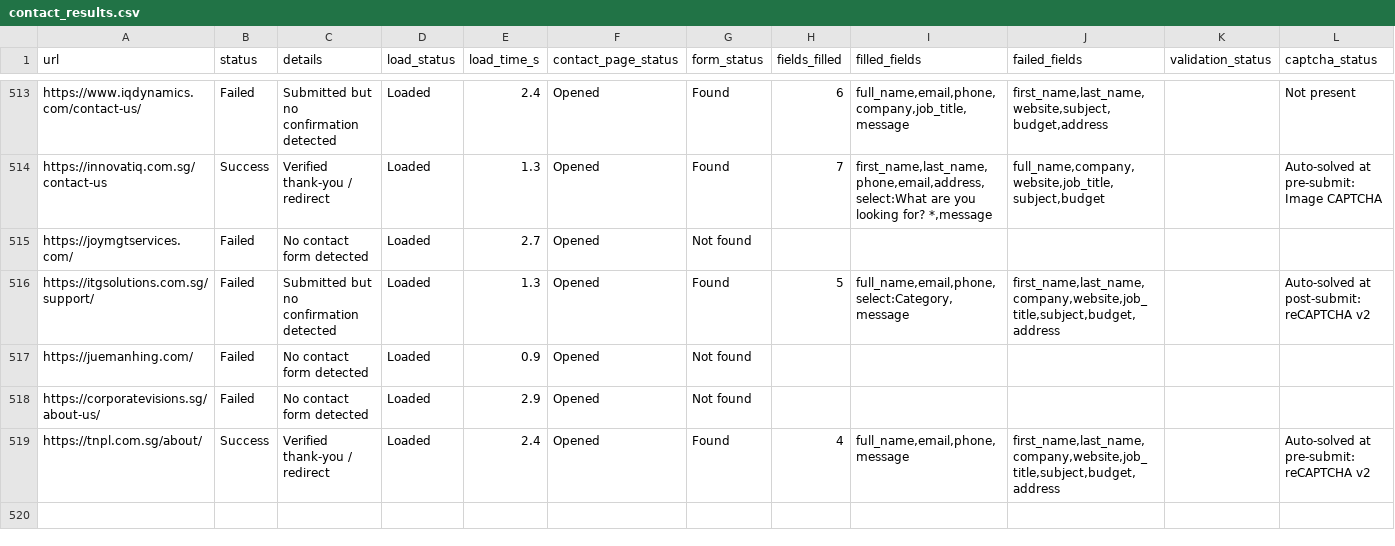
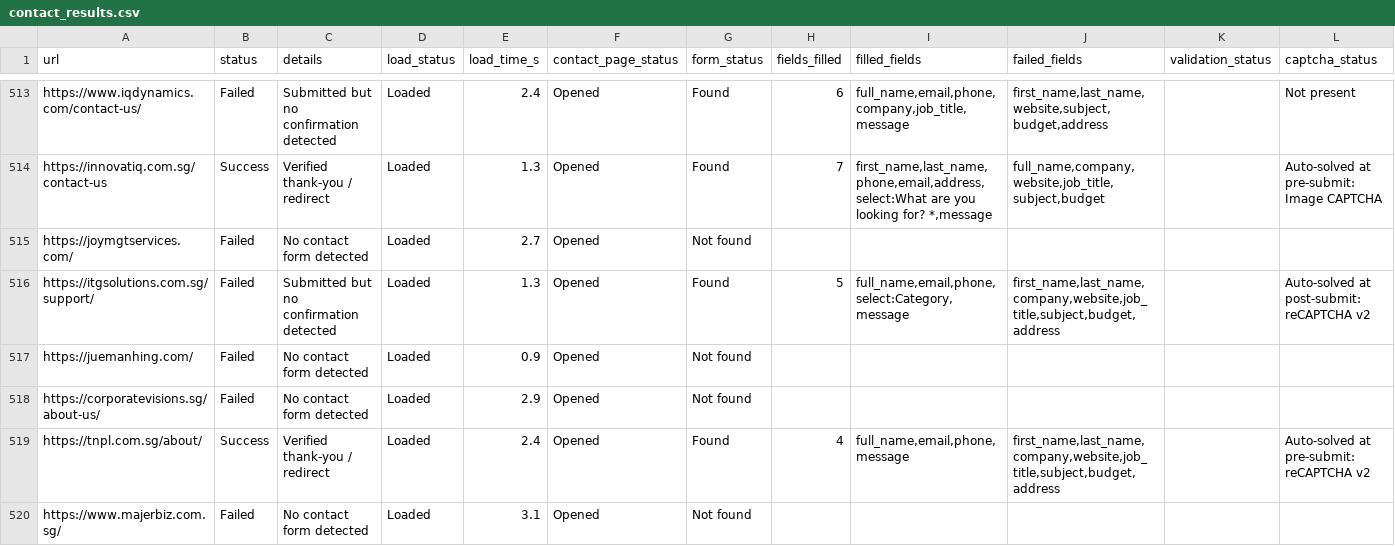
Before and after one commit to AhtehshamSanandwala/outreach-automation, a CSV file: form_results/contact_results.csv, drawn as a sheet; only a part is shown, gaps mark what is left out; rows hold the shown columns only; the diff names each change by its address in the sheet, - before the commit and + after, or states it on an @@ line.

```diff
--- a/form_results/contact_results.csv
+++ b/form_results/contact_results.csv
+row 520: https://www.majerbiz.com.sg/ | Failed | No contact form detected | Loaded | 3.1 | Opened | Not found
```
Also changed, not shown: form_results/cold_email_highvalue_b2b_leads.csv, form_results/cold_email_outbound_queue.csv, 7 other files.
